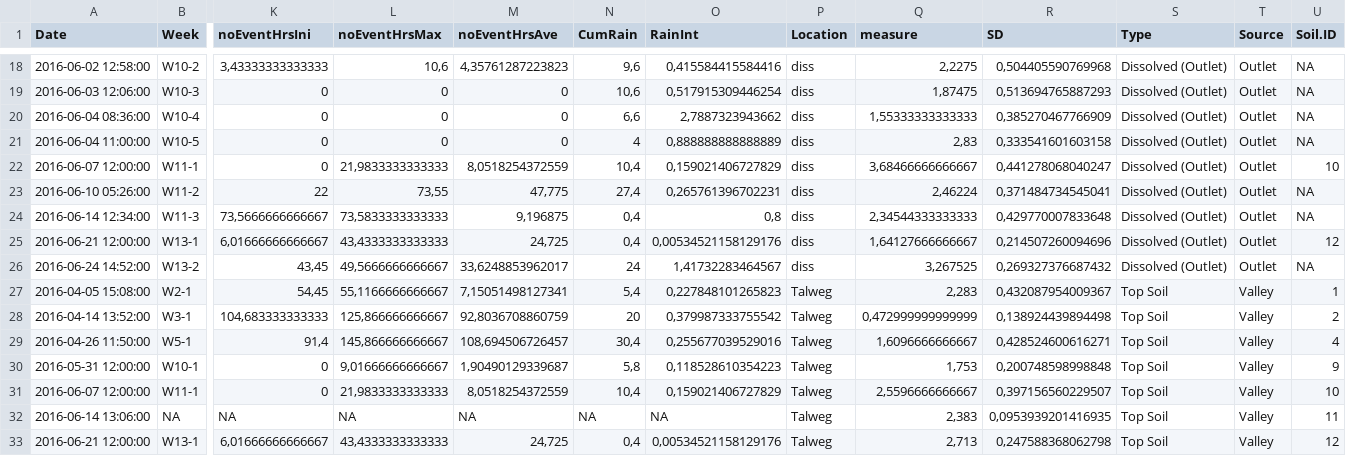
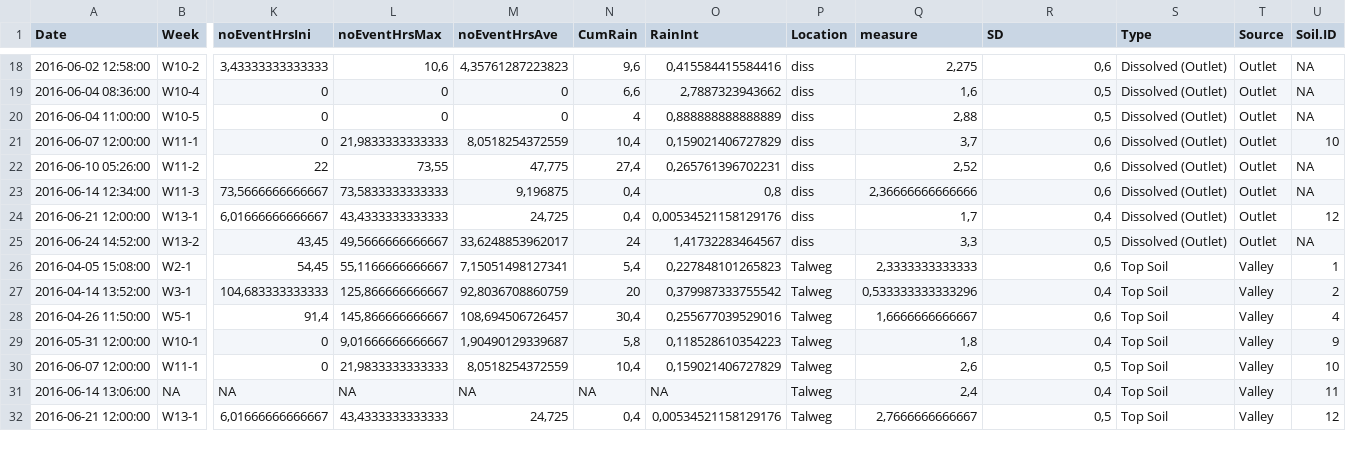
Before and after one commit to DayTimeChunks/HydrologicalMonitoring, a CSV file: Data/OutletData4Lutz_R.csv, drawn as a sheet; only a part is shown, gaps mark what is left out; removed rows and columns are numbered as before the commit, all else as after; rows hold the shown columns only; the diff covers the shown part only; the diff names each change by its address in the sheet, - before the commit and + after, or states it on an @@ line.

```diff
--- a/Data/OutletData4Lutz_R.csv
+++ b/Data/OutletData4Lutz_R.csv
-Q18 (measure): 2,2275
+Q18 (measure): 2,275
-R18 (SD): 0,504405590769968
+R18 (SD): 0,6
-row 19: 2016-06-03 12:06:00 | W10-3 | 0 | 0 | 0 | 10,6 | 0,517915309446254 | diss | 1,87475 | 0,513694765887293 | Dissolved (Outlet) | Outlet | NA
-Q19 (measure): 1,55333333333333
+Q19 (measure): 1,6
-R19 (SD): 0,385270467766909
+R19 (SD): 0,5
-Q20 (measure): 2,83
+Q20 (measure): 2,88
-R20 (SD): 0,333541601603158
+R20 (SD): 0,5
-Q21 (measure): 3,68466666666667
+Q21 (measure): 3,7
-R21 (SD): 0,441278068040247
+R21 (SD): 0,6
-Q22 (measure): 2,46224
+Q22 (measure): 2,52
-R22 (SD): 0,371484734545041
+R22 (SD): 0,6
-Q23 (measure): 2,34544333333333
+Q23 (measure): 2,36666666666666
-R23 (SD): 0,429770007833648
+R23 (SD): 0,6
-Q24 (measure): 1,64127666666667
+Q24 (measure): 1,7
-R24 (SD): 0,214507260094696
+R24 (SD): 0,4
-Q25 (measure): 3,267525
+Q25 (measure): 3,3
-R25 (SD): 0,269327376687432
+R25 (SD): 0,5
-Q26 (measure): 2,283
+Q26 (measure): 2,3333333333333
-R26 (SD): 0,432087954009367
+R26 (SD): 0,6
-Q27 (measure): 0,472999999999999
+Q27 (measure): 0,533333333333296
-R27 (SD): 0,138924439894498
+R27 (SD): 0,4
-Q28 (measure): 1,6096666666667
+Q28 (measure): 1,6666666666667
-R28 (SD): 0,428524600616271
+R28 (SD): 0,6
-Q29 (measure): 1,753
+Q29 (measure): 1,8
-R29 (SD): 0,200748598998848
+R29 (SD): 0,4
-Q30 (measure): 2,5596666666667
+Q30 (measure): 2,6
-R30 (SD): 0,397156560229507
+R30 (SD): 0,5
-Q31 (measure): 2,383
+Q31 (measure): 2,4
-R31 (SD): 0,0953939201416935
+R31 (SD): 0,4
-Q32 (measure): 2,713
+Q32 (measure): 2,7666666666667
-R32 (SD): 0,247588368062798
+R32 (SD): 0,5
```
Also changed, not shown: 86 edited cells elsewhere in this file, Data/Rayleigh_Soils.csv, Data/Rayleigh_Waters.csv, 9 other files.
